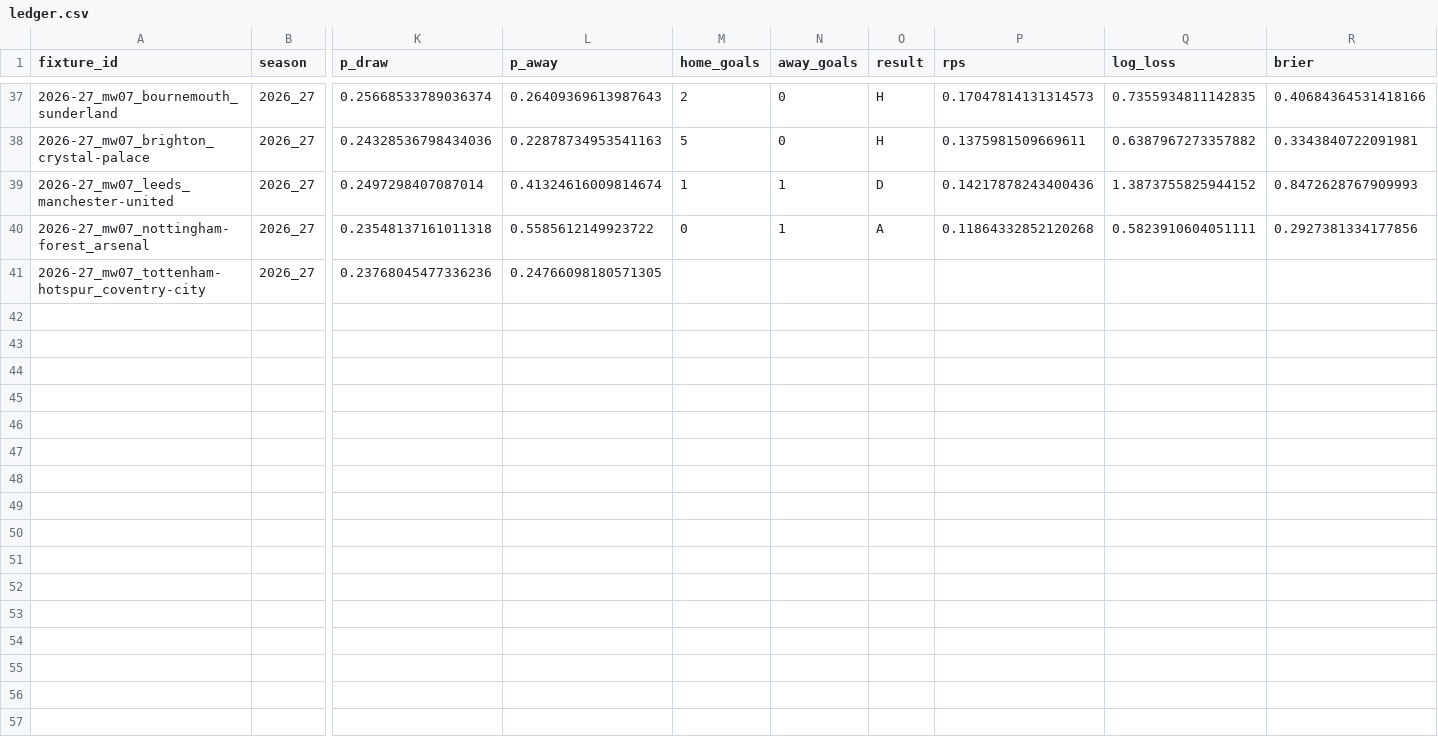
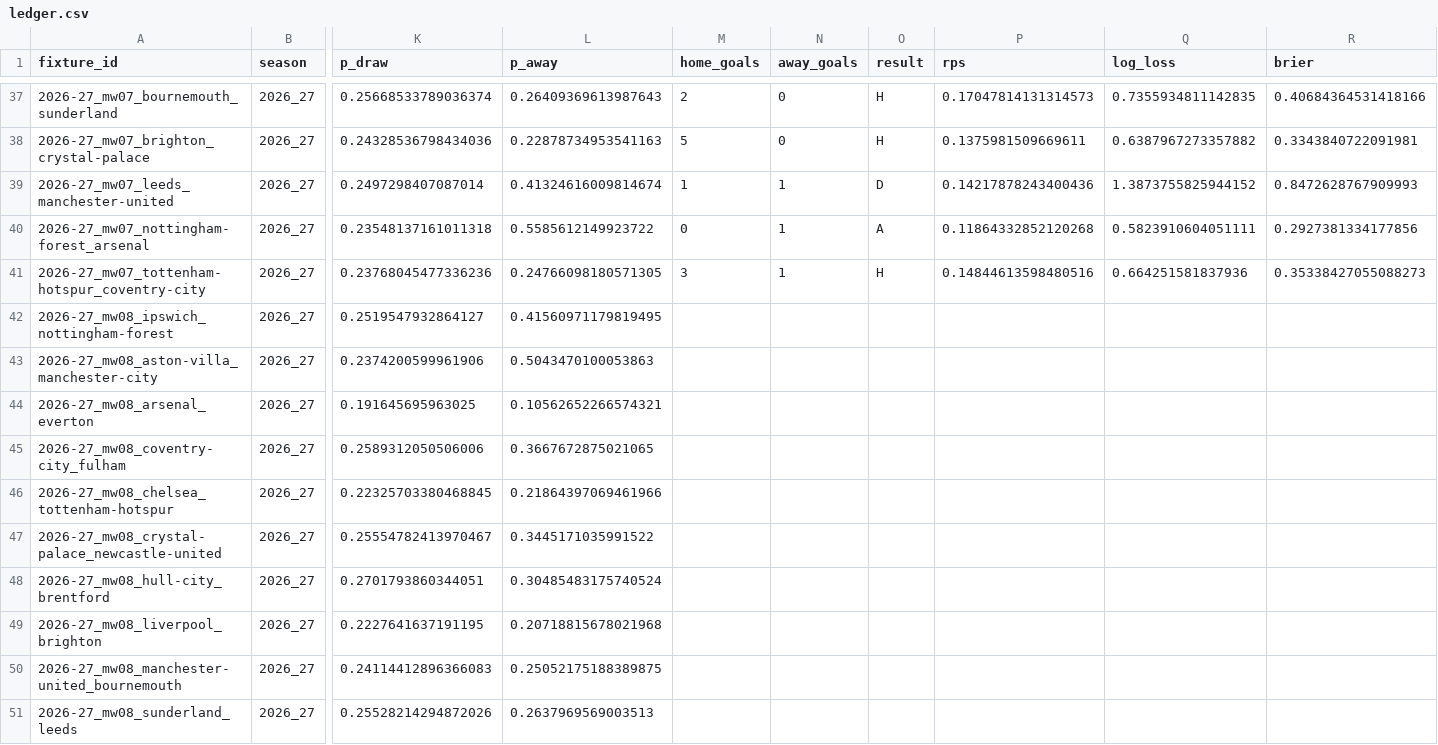
Before and after one commit to aahmed101521/Prekick, a CSV file: predictions/ledger.csv, drawn as a sheet; only a part is shown, gaps mark what is left out; rows hold the shown columns only; the diff names each change by its address in the sheet, - before the commit and + after, or states it on an @@ line.

```diff
--- a/predictions/ledger.csv
+++ b/predictions/ledger.csv
-M41 (home_goals): (empty)
+M41 (home_goals): 3
-N41 (away_goals): (empty)
+N41 (away_goals): 1
-O41 (result): (empty)
+O41 (result): H
-P41 (rps): (empty)
+P41 (rps): 0.14844613598480516
-Q41 (log_loss): (empty)
+Q41 (log_loss): 0.664251581837936
-R41 (brier): (empty)
+R41 (brier): 0.35338427055088273
+row 42: 2026-27_mw08_ipswich_nottingham-forest | 2026_27 | 0.2519547932864127 | 0.41560971179819495
+row 43: 2026-27_mw08_aston-villa_manchester-city | 2026_27 | 0.2374200599961906 | 0.5043470100053863
+row 44: 2026-27_mw08_arsenal_everton | 2026_27 | 0.191645695963025 | 0.10562652266574321
+row 45: 2026-27_mw08_coventry-city_fulham | 2026_27 | 0.2589312050506006 | 0.3667672875021065
+row 46: 2026-27_mw08_chelsea_tottenham-hotspur | 2026_27 | 0.22325703380468845 | 0.21864397069461966
+row 47: 2026-27_mw08_crystal-palace_newcastle-united | 2026_27 | 0.25554782413970467 | 0.3445171035991522
+row 48: 2026-27_mw08_hull-city_brentford | 2026_27 | 0.2701793860344051 | 0.30485483175740524
+row 49: 2026-27_mw08_liverpool_brighton | 2026_27 | 0.2227641637191195 | 0.20718815678021968
+row 50: 2026-27_mw08_manchester-united_bournemouth | 2026_27 | 0.24114412896366083 | 0.25052175188389875
+row 51: 2026-27_mw08_sunderland_leeds | 2026_27 | 0.25528214294872026 | 0.2637969569003513
```
Also changed, not shown: 2 other files.
